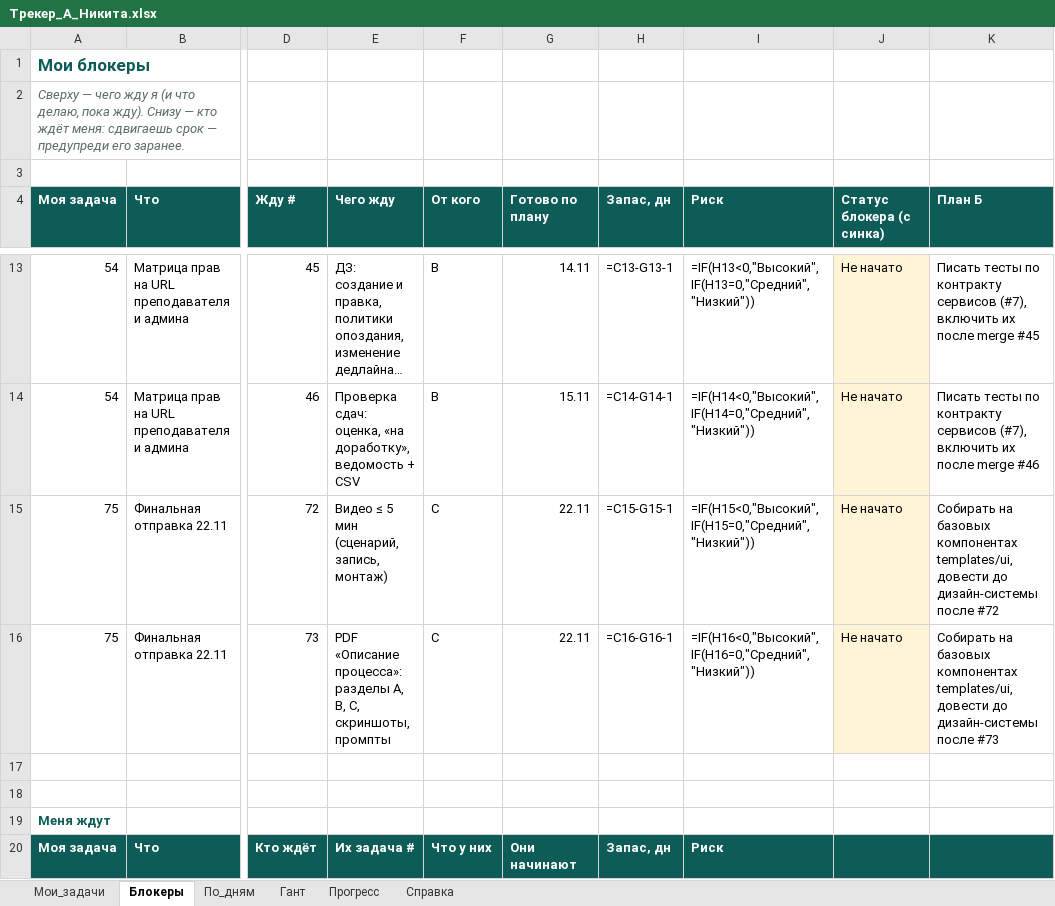
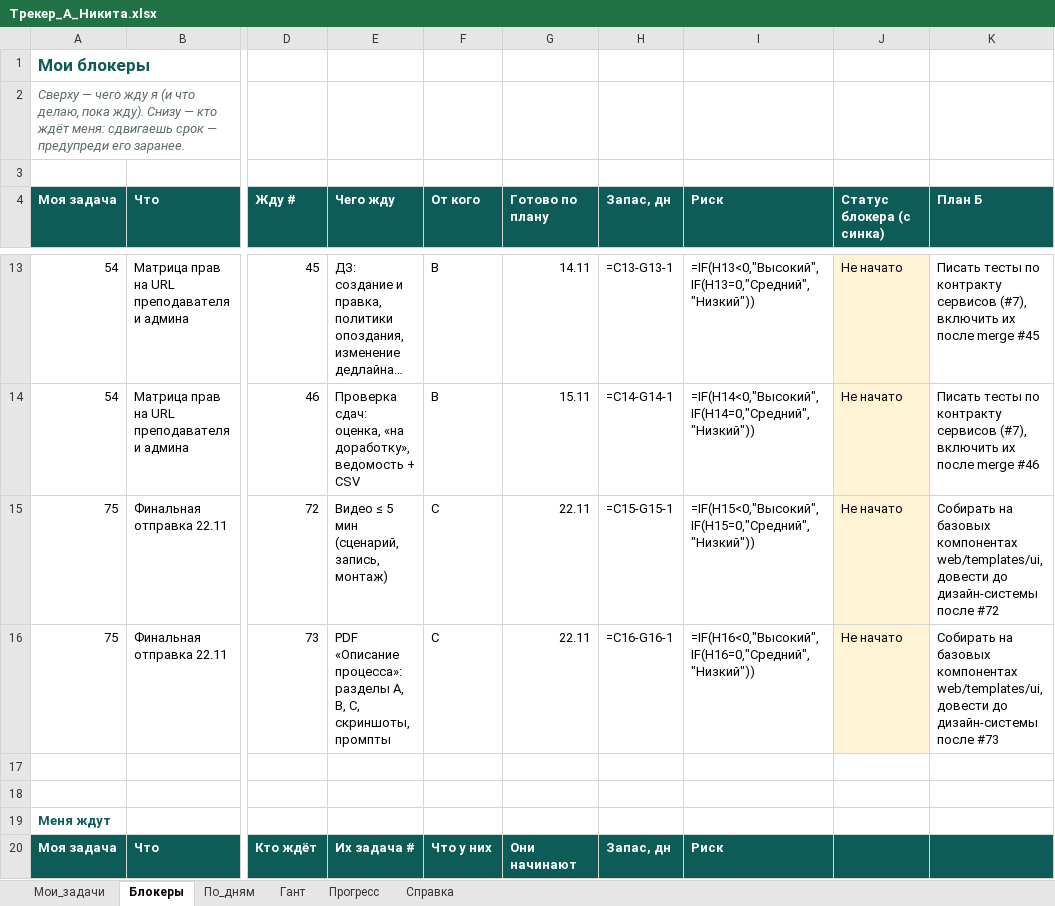
Before and after one commit to nekit476/AltynXakaton, an Excel workbook: tracker/Трекер_A_Никита.xlsx, sheet Блокеры, drawn as a sheet; only a part is shown, gaps mark what is left out; long unchanged cells end in …; values as stored, in another font and other column widths than the file's, no borders; formulas without a stored value are shown as written; conditional formats not drawn; the diff covers the shown part only; the diff names each change by its address in the sheet, - before the commit and + after, or states it on an @@ line.

```diff
--- a/tracker/Трекер_A_Никита.xlsx (sheet Блокеры)
+++ b/tracker/Трекер_A_Никита.xlsx (sheet Блокеры)
-K15 (План Б): …базовых компонентах templates/ui, довести до…
+K15 (План Б): …базовых компонентах web/templates/ui, довести до…
-K16 (План Б): …базовых компонентах templates/ui, довести до…
+K16 (План Б): …базовых компонентах web/templates/ui, довести до…
```
Also changed, not shown: 6 edited cells elsewhere in this sheet, sheet Мои_задачи, sheet По_дням, sheet Гант, tracker/Трекер_B.xlsx, tracker/Трекер_C.xlsx, 18 other files.
